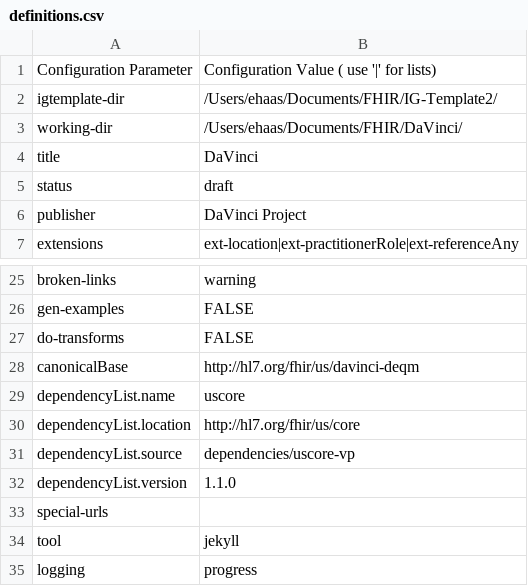
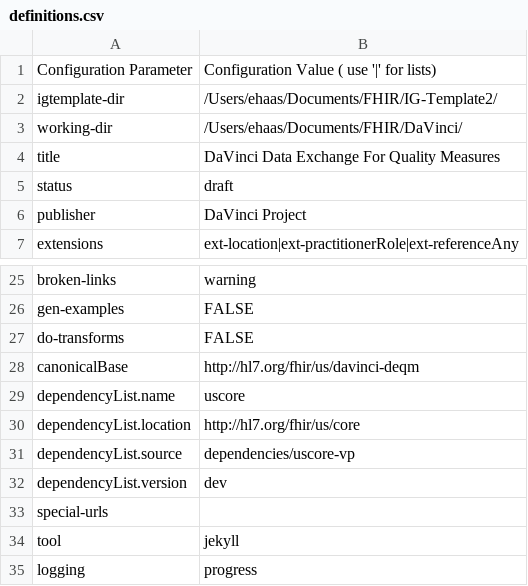
Before and after one commit to HL7/davinci-deqm, a CSV file: definitions.csv, drawn as a sheet; only a part is shown, gaps mark what is left out.

```diff
--- a/definitions.csv
+++ b/definitions.csv
@@ -3,3 +3,3 @@ igtemplate-dir,/Users/ehaas/Documents/FHIR/IG-Template2/
 working-dir,/Users/ehaas/Documents/FHIR/DaVinci/
-title,DaVinci
+title,DaVinci Data Exchange For Quality Measures
 status,draft
@@ -31,3 +31,3 @@ dependencyList.location,http://hl7.org/fhir/us/core
 dependencyList.source,dependencies/uscore-vp
-dependencyList.version,1.1.0
+dependencyList.version,dev
 special-urls,
```
Also changed, not shown: 47 other files.
